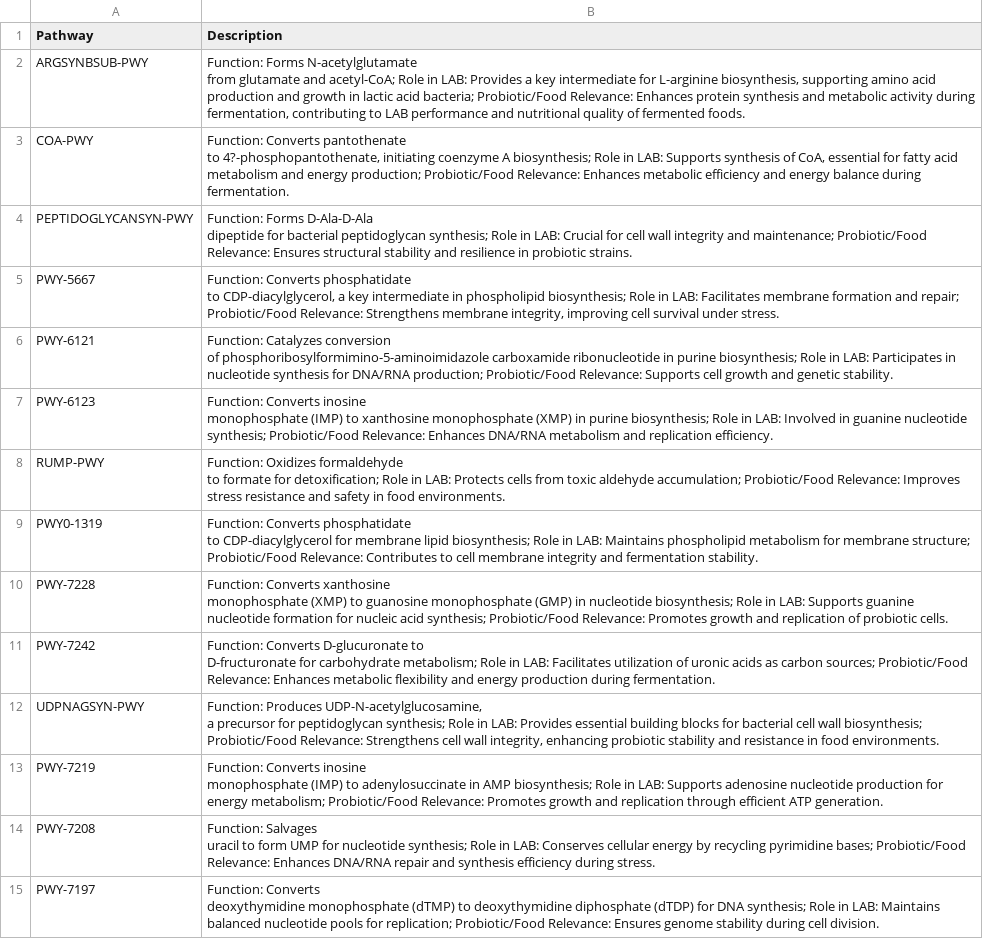
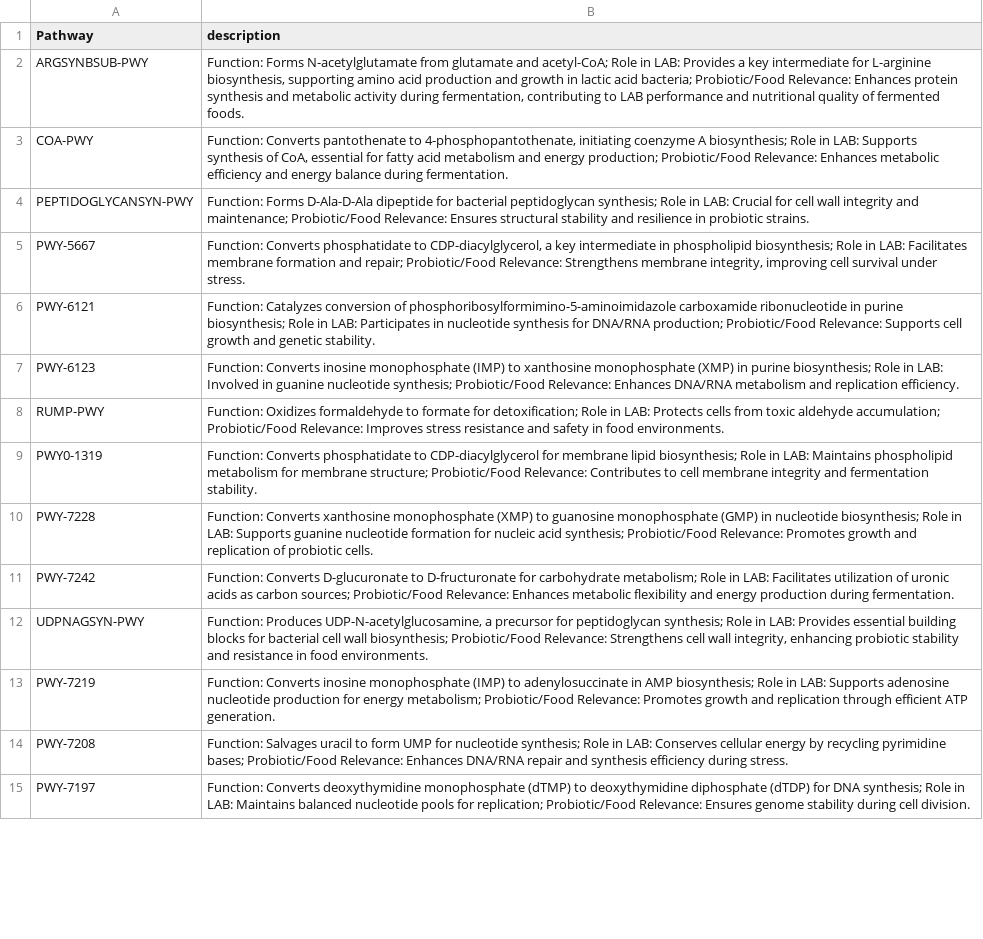
Before and after one commit to VarshaS-37/Grain2Gut, a CSV file: picrust_processed_output_files/pwy79_text.csv, drawn as a sheet; only a part is shown; ↵ is a line break in a cell; the diff covers the shown part only; the diff names each change by its address in the sheet, - before the commit and + after, or states it on an @@ line.

Commit message:
Update pwy79_text.csv

```diff
--- a/picrust_processed_output_files/pwy79_text.csv
+++ b/picrust_processed_output_files/pwy79_text.csv
-B1: Description
+B1: description
-B2 (description): …fermented foods.
+B2 (description): …fermented foods.
-B3 (description): …pantothenate ↵ to 4?-phosphopantothenate, initiating coenzyme…
+B3 (description): …pantothenate to 4-phosphopantothenate, initiating coenzyme…
-B4 (description): …probiotic strains.
+B4 (description): …probiotic strains.
-B5 (description): …under stress.
+B5 (description): …under stress.
-B6 (description): …genetic stability.
+B6 (description): …genetic stability.
-B7 (description): …replication efficiency.
+B7 (description): …replication efficiency.
-B8 (description): …food environments.
+B8 (description): …food environments.
-B9 (description): …fermentation stability.
+B9 (description): …fermentation stability.
-B10 (description): …probiotic cells.
+B10 (description): …probiotic cells.
-B11 (description): …during fermentation.
+B11 (description): …during fermentation.
-B12 (description): …food environments.
+B12 (description): …food environments.
-B13 (description): …ATP generation.
+B13 (description): …ATP generation.
-B14 (description): …during stress.
+B14 (description): …during stress.
-B15 (description): …cell division.
+B15 (description): …cell division.
```
Also changed, not shown: 33 edited cells elsewhere in this file.
